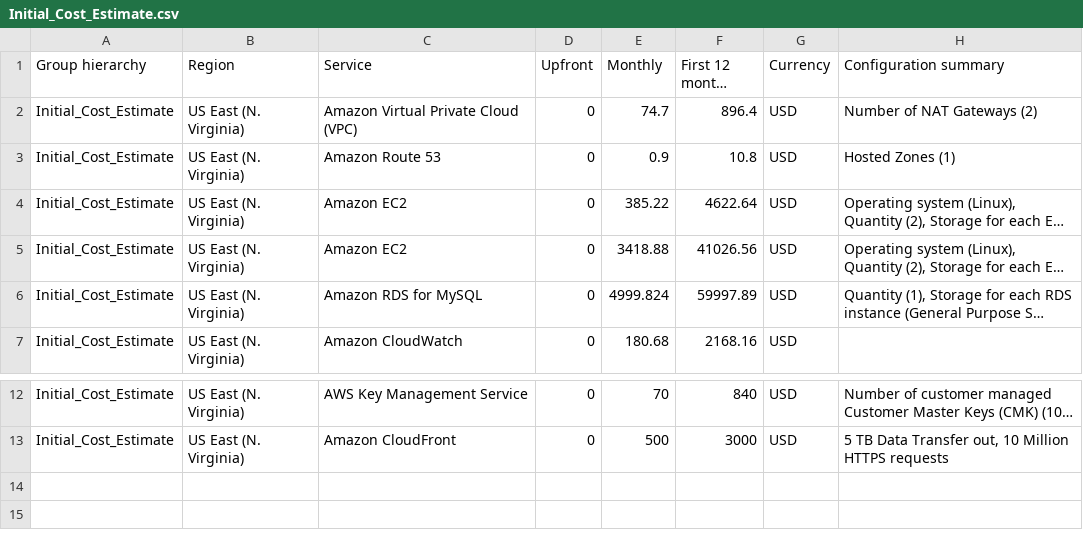
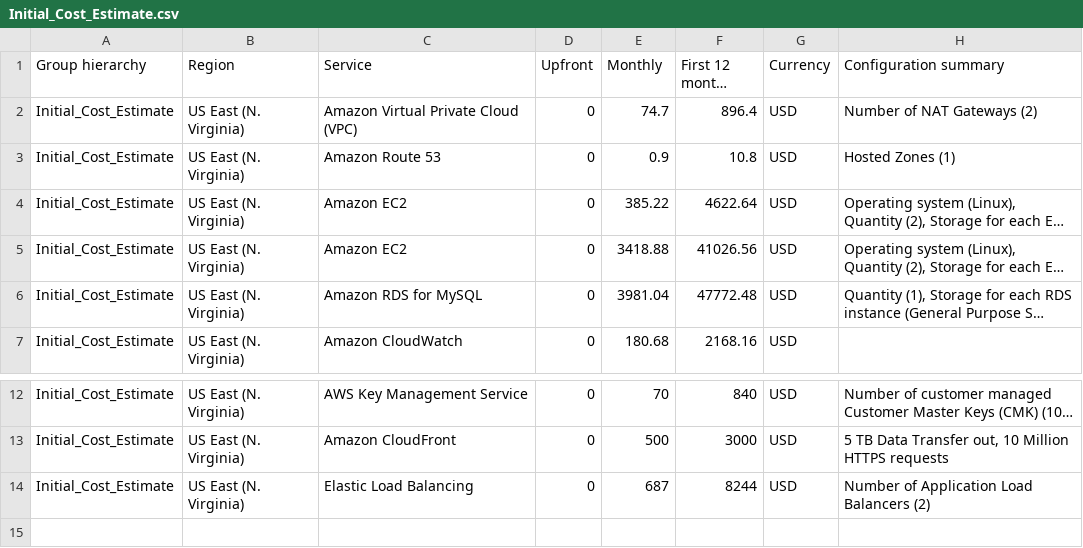
Before and after one commit to akil-saleh/Design-Provision-and-Monitor-AWS-Infrastructure-at-Scale, a CSV file: Project2/Task2/Initial_Cost_Estimate.csv, drawn as a sheet; only a part is shown, gaps mark what is left out; long unchanged cells end in …; the diff names each change by its address in the sheet, - before the commit and + after, or states it on an @@ line.

```diff
--- a/Project2/Task2/Initial_Cost_Estimate.csv
+++ b/Project2/Task2/Initial_Cost_Estimate.csv
-E6 (Monthly): 4999.824
+E6 (Monthly): 3981.04
-F6 (First 12 months total): 59997.89
+F6 (First 12 months total): 47772.48
-row 14: (empty)
+row 14: Initial_Cost_Estimate | US East (N. Virginia) | Elastic Load Balancing | 0 | 687 | 8244 | USD | Number of Application Load Balancers (2)
```
Also changed, not shown: Project2/Task2/Reduced_Cost_Estimate.csv.
